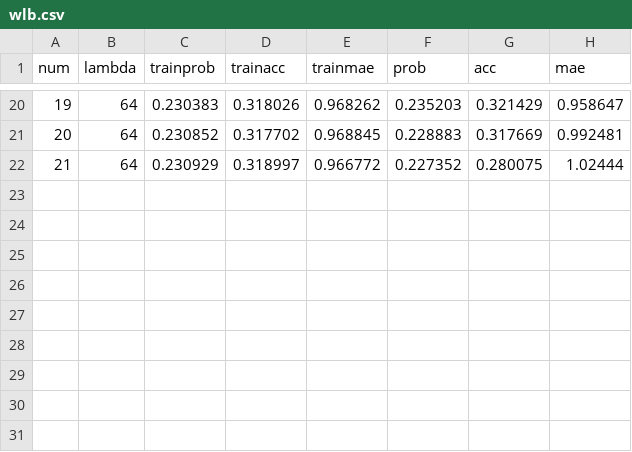
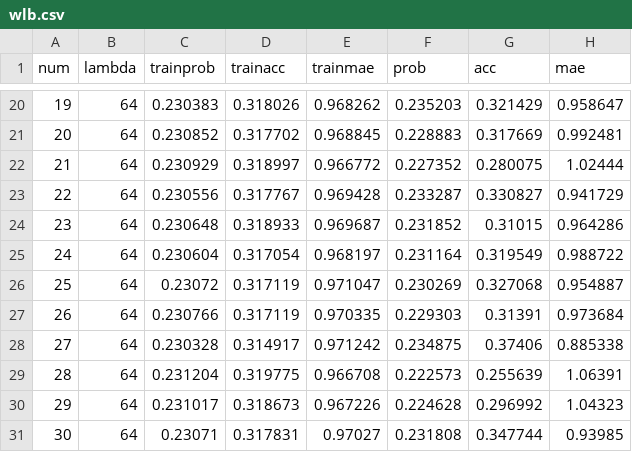
Before and after one commit to Matsushima-lab/FLSA, a CSV file: tvaclm_exp2/bigdata/wlb.csv, drawn as a sheet; only a part is shown, gaps mark what is left out.

```diff
--- a/tvaclm_exp2/bigdata/wlb.csv
+++ b/tvaclm_exp2/bigdata/wlb.csv
@@ -22 +22,10 @@ num,lambda,trainprob,trainacc,trainmae,prob,acc,mae
 21,64,0.230929,0.318997,0.966772,0.227352,0.280075,1.02444
+22,64,0.230556,0.317767,0.969428,0.233287,0.330827,0.941729
+23,64,0.230648,0.318933,0.969687,0.231852,0.31015,0.964286
+24,64,0.230604,0.317054,0.968197,0.231164,0.319549,0.988722
+25,64,0.23072,0.317119,0.971047,0.230269,0.327068,0.954887
+26,64,0.230766,0.317119,0.970335,0.229303,0.31391,0.973684
+27,64,0.230328,0.314917,0.971242,0.234875,0.37406,0.885338
+28,64,0.231204,0.319775,0.966708,0.222573,0.255639,1.06391
+29,64,0.231017,0.318673,0.967226,0.224628,0.296992,1.04323
+30,64,0.23071,0.317831,0.97027,0.231808,0.347744,0.93985
```
Also changed, not shown: tvaclm_exp2/discretized-regression/10bins/bank1-10.csv, tvaclm_exp2/discretized-regression/5bins/abalone.csv, 11 other files.
